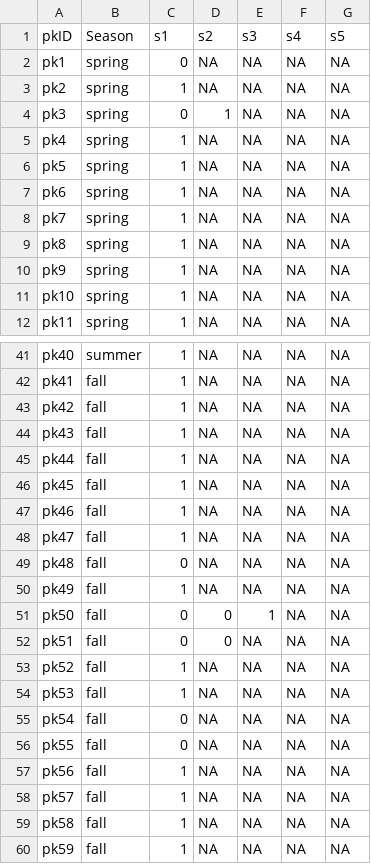
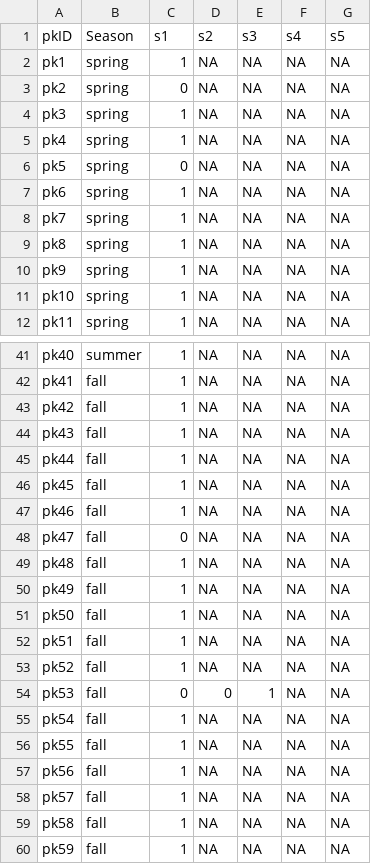
Before and after one commit to ddalthorp/GenEst, a CSV file: inst/extdata/wind_RPbat/SE_RPbat.csv, drawn as a sheet; only a part is shown, gaps mark what is left out; the diff covers the shown part only.

```diff
--- a/inst/extdata/wind_RPbat/SE_RPbat.csv
+++ b/inst/extdata/wind_RPbat/SE_RPbat.csv
@@ -1,7 +1,7 @@
 "pkID","Season","s1","s2","s3","s4","s5"
-"pk1","spring",0,NA,NA,NA,NA
-"pk2","spring",1,NA,NA,NA,NA
-"pk3","spring",0,1,NA,NA,NA
+"pk1","spring",1,NA,NA,NA,NA
+"pk2","spring",0,NA,NA,NA,NA
+"pk3","spring",1,NA,NA,NA,NA
 "pk4","spring",1,NA,NA,NA,NA
-"pk5","spring",1,NA,NA,NA,NA
+"pk5","spring",0,NA,NA,NA,NA
 "pk6","spring",1,NA,NA,NA,NA
@@ -47,11 +47,11 @@
 "pk46","fall",1,NA,NA,NA,NA
-"pk47","fall",1,NA,NA,NA,NA
-"pk48","fall",0,NA,NA,NA,NA
+"pk47","fall",0,NA,NA,NA,NA
+"pk48","fall",1,NA,NA,NA,NA
 "pk49","fall",1,NA,NA,NA,NA
-"pk50","fall",0,0,1,NA,NA
-"pk51","fall",0,0,NA,NA,NA
+"pk50","fall",1,NA,NA,NA,NA
+"pk51","fall",1,NA,NA,NA,NA
 "pk52","fall",1,NA,NA,NA,NA
-"pk53","fall",1,NA,NA,NA,NA
-"pk54","fall",0,NA,NA,NA,NA
-"pk55","fall",0,NA,NA,NA,NA
+"pk53","fall",0,0,1,NA,NA
+"pk54","fall",1,NA,NA,NA,NA
+"pk55","fall",1,NA,NA,NA,NA
 "pk56","fall",1,NA,NA,NA,NA
```
Also changed, not shown: 10 edited cells elsewhere in this file, inst/extdata/wind_RPbat/CO_RPbat.csv, inst/extdata/wind_RPbat/CP_RPbat.csv.
